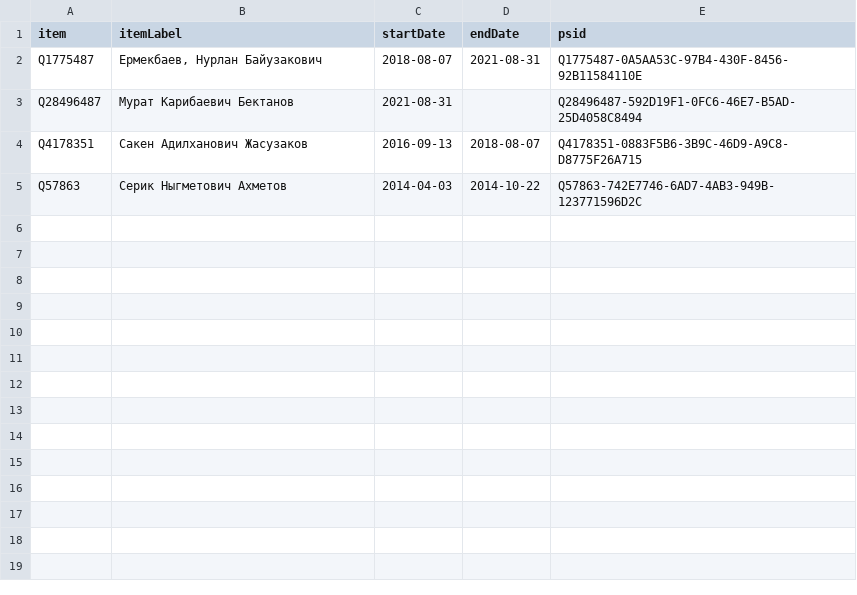
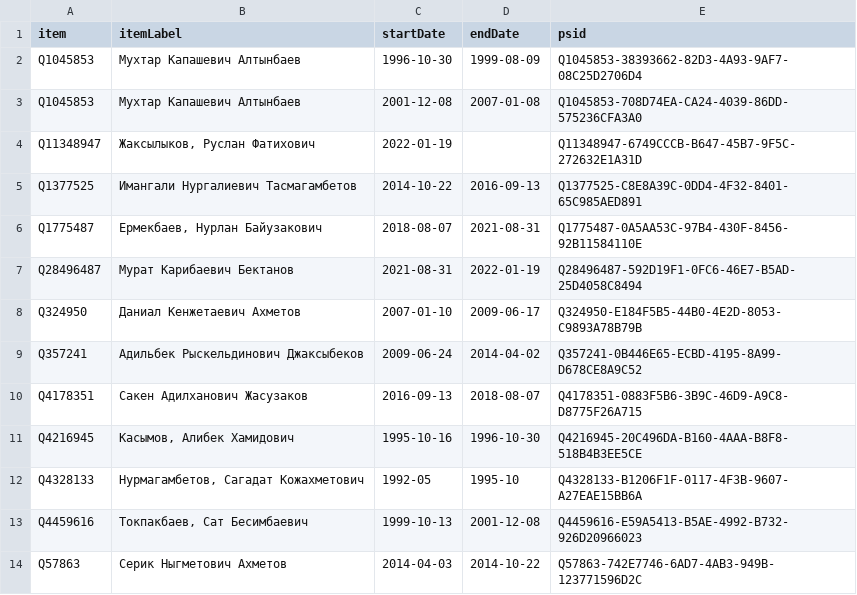
Before and after one commit to every-politician-scrapers/kazakhstan-cabinet, a CSV file: sources/defence-ruwiki/wikidata.csv, drawn as a sheet.

Commit message:
Compare external sources to Wikidata

```diff
--- a/sources/defence-ruwiki/wikidata.csv
+++ b/sources/defence-ruwiki/wikidata.csv
@@ -1,5 +1,14 @@
 item,itemLabel,startDate,endDate,psid
+Q1045853,Мухтар Капашевич Алтынбаев,1996-10-30,1999-08-09,Q1045853-38393662-82D3-4A93-9AF7-08C25D2706D4
+Q1045853,Мухтар Капашевич Алтынбаев,2001-12-08,2007-01-08,Q1045853-708D74EA-CA24-4039-86DD-575236CFA3A0
+Q11348947,"Жаксылыков, Руслан Фатихович",2022-01-19,,Q11348947-6749CCCB-B647-45B7-9F5C-272632E1A31D
+Q1377525,Имангали Нургалиевич Тасмагамбетов,2014-10-22,2016-09-13,Q1377525-C8E8A39C-0DD4-4F32-8401-65C985AED891
 Q1775487,"Ермекбаев, Нурлан Байузакович",2018-08-07,2021-08-31,Q1775487-0A5AA53C-97B4-430F-8456-92B11584110E
-Q28496487,Мурат Карибаевич Бектанов,2021-08-31,,Q28496487-592D19F1-0FC6-46E7-B5AD-25D4058C8494
+Q28496487,Мурат Карибаевич Бектанов,2021-08-31,2022-01-19,Q28496487-592D19F1-0FC6-46E7-B5AD-25D4058C8494
+Q324950,Даниал Кенжетаевич Ахметов,2007-01-10,2009-06-17,Q324950-E184F5B5-44B0-4E2D-8053-C9893A78B79B
+Q357241,Адильбек Рыскельдинович Джаксыбеков,2009-06-24,2014-04-02,Q357241-0B446E65-ECBD-4195-8A99-D678CE8A9C52
 Q4178351,Сакен Адилханович Жасузаков,2016-09-13,2018-08-07,Q4178351-0883F5B6-3B9C-46D9-A9C8-D8775F26A715
+Q4216945,"Касымов, Алибек Хамидович",1995-10-16,1996-10-30,Q4216945-20C496DA-B160-4AAA-B8F8-518B4B3EE5CE
+Q4328133,"Нурмагамбетов, Сагадат Кожахметович",1992-05,1995-10,Q4328133-B1206F1F-0117-4F3B-9607-A27EAE15BB6A
+Q4459616,"Токпакбаев, Сат Бесимбаевич",1999-10-13,2001-12-08,Q4459616-E59A5413-B5AE-4992-B732-926D20966023
 Q57863,Серик Ныгметович Ахметов,2014-04-03,2014-10-22,Q57863-742E7746-6AD7-4AB3-949B-123771596D2C
```
Also changed, not shown: sources/agriculture-enwiki/wikidata.csv, sources/emergency-ministers/wikidata.csv, 14 other files.
